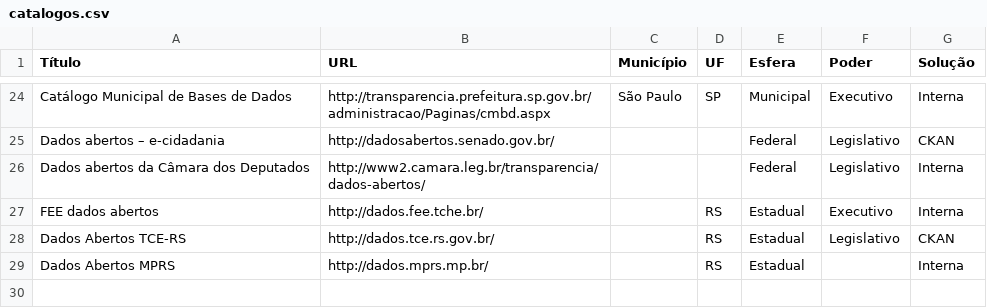
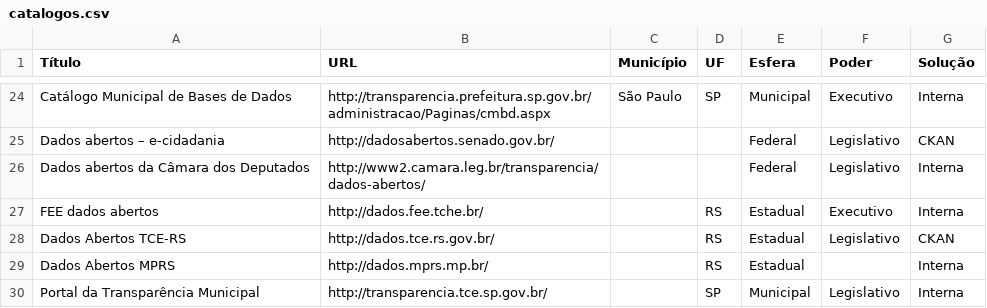
Before and after one commit to dadosgovbr/catalogos-dados-brasil, a CSV file: dados/catalogos.csv, drawn as a sheet; only a part is shown, gaps mark what is left out.

Commit message:
acrescentado o portal da transparência municipal do TCE-SP

```diff
--- a/dados/catalogos.csv
+++ b/dados/catalogos.csv
@@ -29 +29,2 @@ Dados Abertos TCE-RS,http://dados.tce.rs.gov.br/,,RS,Estadual,Legislativo,CKAN
 Dados Abertos MPRS,http://dados.mprs.mp.br/,,RS,Estadual,,Interna
+Portal da Transparência Municipal,http://transparencia.tce.sp.gov.br/,,SP,Municipal,Legislativo,Interna
```
